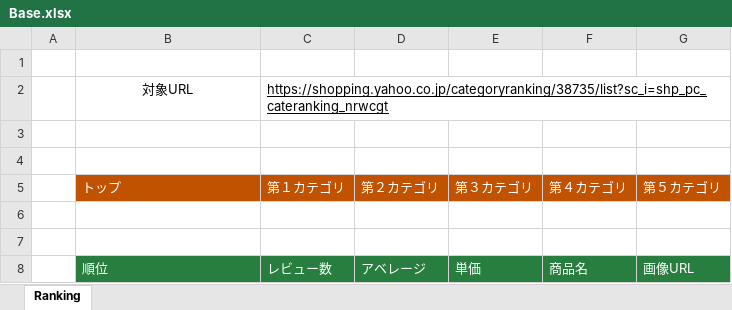
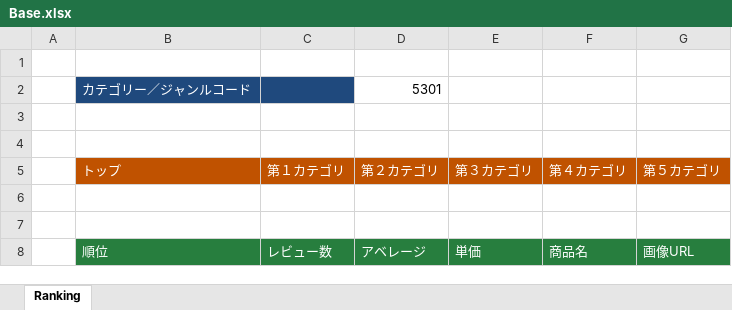
Before and after one commit to takk-o/ecsite_ranking, an Excel workbook: Base.xlsx, sheet Ranking, drawn as a sheet; only a part is shown; values as stored, in another font and other column widths than the file's, no borders; removed rows and columns are numbered as before the commit, all else as after; the diff names each change by its address in the sheet, - before the commit and + after, or states it on an @@ line.

```diff
--- a/Base.xlsx (sheet Ranking)
+++ b/Base.xlsx (sheet Ranking)
-row 2:  | 対象URL | https://shopping.yahoo.co.jp/categoryranking/38735/list?sc_i=shp_pc_cateranking_nrwcgt
+row 2:  | カテゴリー／ジャンルコード |  | 5301
```
Also changed, not shown: 4 other files.
